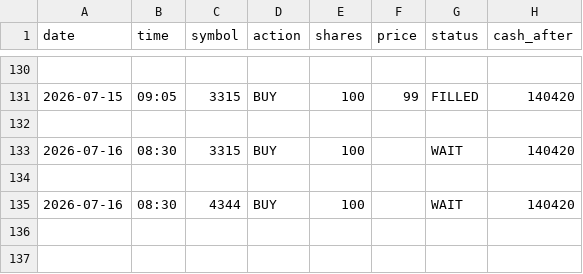
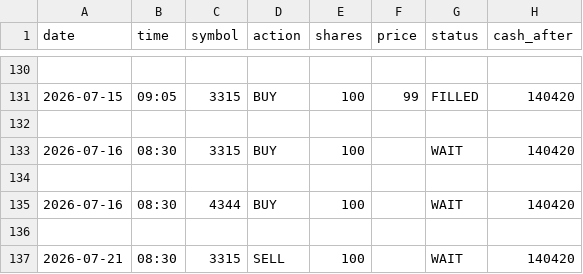
Before and after one commit to dmkn013/kabu, a CSV file: data/runs/run_002/trades.csv, drawn as a sheet; only a part is shown, gaps mark what is left out; the diff names each change by its address in the sheet, - before the commit and + after, or states it on an @@ line.

```diff
--- a/data/runs/run_002/trades.csv
+++ b/data/runs/run_002/trades.csv
+row 136: (empty)
+row 137: 2026-07-21 | 08:30 | 3315 | SELL | 100 |  | WAIT | 140420
```
Also changed, not shown: data/runs/run_001/trades.csv, 4 other files.
